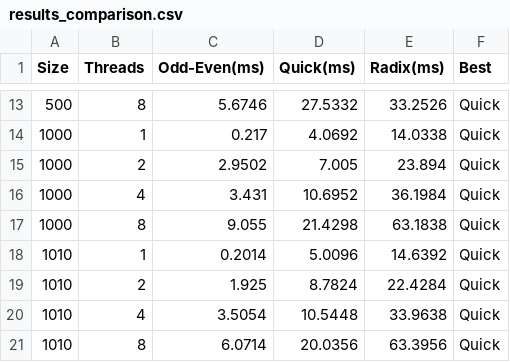
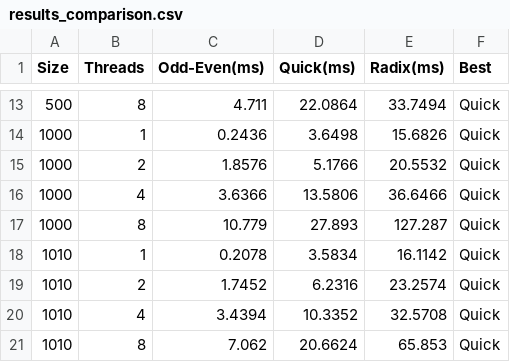
Before and after one commit to manihateu/perzev_2026, a CSV file: lab2/PERZEV/PERZEV/results_comparison.csv, drawn as a sheet; only a part is shown, gaps mark what is left out; the diff covers the shown part only.

```diff
--- a/lab2/PERZEV/PERZEV/results_comparison.csv
+++ b/lab2/PERZEV/PERZEV/results_comparison.csv
@@ -13,9 +13,9 @@ Size,Threads,Odd-Even(ms),Quick(ms),Radix(ms),Best
-500,8,5.6746,27.5332,33.2526,Quick
-1000,1,0.217,4.0692,14.0338,Quick
-1000,2,2.9502,7.005,23.894,Quick
-1000,4,3.431,10.6952,36.1984,Quick
-1000,8,9.055,21.4298,63.1838,Quick
-1010,1,0.2014,5.0096,14.6392,Quick
-1010,2,1.925,8.7824,22.4284,Quick
-1010,4,3.5054,10.5448,33.9638,Quick
-1010,8,6.0714,20.0356,63.3956,Quick
+500,8,4.711,22.0864,33.7494,Quick
+1000,1,0.2436,3.6498,15.6826,Quick
+1000,2,1.8576,5.1766,20.5532,Quick
+1000,4,3.6366,13.5806,36.6466,Quick
+1000,8,10.779,27.893,127.287,Quick
+1010,1,0.2078,3.5834,16.1142,Quick
+1010,2,1.7452,6.2316,23.2574,Quick
+1010,4,3.4394,10.3352,32.5708,Quick
+1010,8,7.062,20.6624,65.853,Quick
```
Also changed, not shown: 32 edited cells elsewhere in this file, lab2/PERZEV/PERZEV/results_threads.csv, 4 other files.
